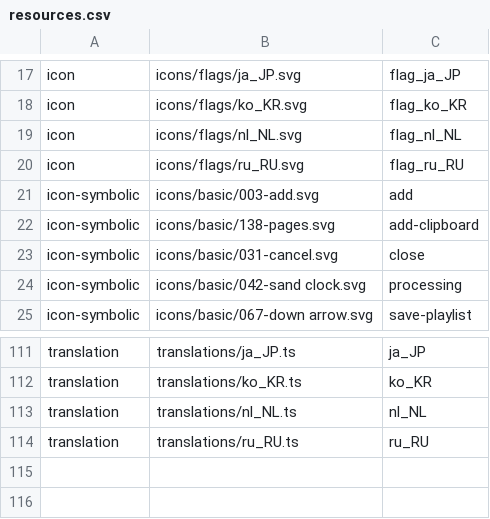
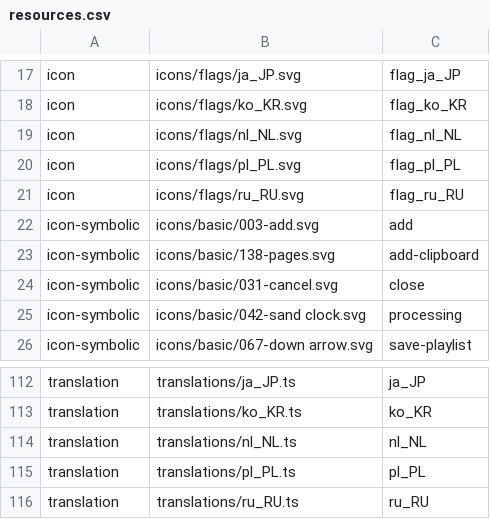
Before and after one commit to vzhd1701/gridplayer, a CSV file: resources/resources.csv, drawn as a sheet; only a part is shown, gaps mark what is left out.

Commit message:
feat: add Polish translation

```diff
--- a/resources/resources.csv
+++ b/resources/resources.csv
@@ -19,2 +19,3 @@ icon,icons/flags/ko_KR.svg,flag_ko_KR
 icon,icons/flags/nl_NL.svg,flag_nl_NL
+icon,icons/flags/pl_PL.svg,flag_pl_PL
 icon,icons/flags/ru_RU.svg,flag_ru_RU
@@ -113,2 +114,3 @@ translation,translations/ko_KR.ts,ko_KR
 translation,translations/nl_NL.ts,nl_NL
+translation,translations/pl_PL.ts,pl_PL
 translation,translations/ru_RU.ts,ru_RU
```
Also changed, not shown: 4 other files.
